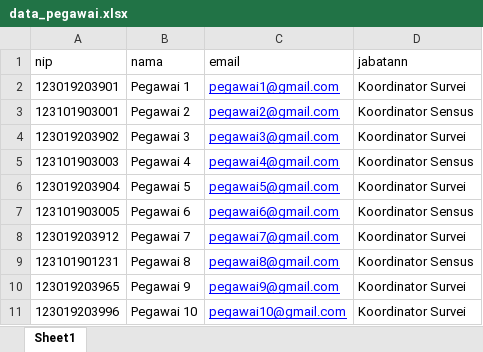
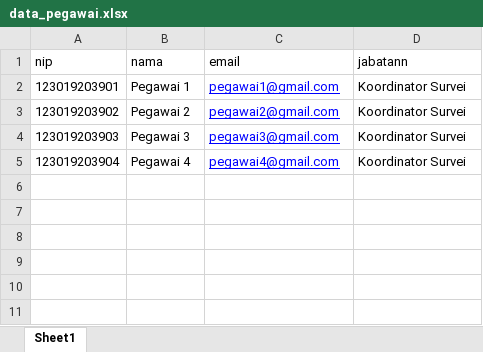
Before and after one commit to eazycchi/skripsi, an Excel workbook: excel/data_pegawai.xlsx, sheet Sheet1, drawn as a sheet; values as stored, in another font and other column widths than the file's, no borders; removed rows and columns are numbered as before the commit, all else as after; the diff names each change by its address in the sheet, - before the commit and + after, or states it on an @@ line.

```diff
--- a/excel/data_pegawai.xlsx (sheet Sheet1)
+++ b/excel/data_pegawai.xlsx (sheet Sheet1)
-row 3: 123101903001 | Pegawai 2 | pegawai2@gmail.com | Koordinator Sensus
-B3 (nama): Pegawai 3
+B3 (nama): Pegawai 2
-C3 (email): pegawai3@gmail.com
+C3 (email): pegawai2@gmail.com
-row 5: 123101903003 | Pegawai 4 | pegawai4@gmail.com | Koordinator Sensus
+row 4: 123019203903 | Pegawai 3 | pegawai3@gmail.com | Koordinator Survei
-B5 (nama): Pegawai 5
+B5 (nama): Pegawai 4
-C5 (email): pegawai5@gmail.com
+C5 (email): pegawai4@gmail.com
-row 7: 123101903005 | Pegawai 6 | pegawai6@gmail.com | Koordinator Sensus
-row 8: 123019203912 | Pegawai 7 | pegawai7@gmail.com | Koordinator Survei
-row 9: 123101901231 | Pegawai 8 | pegawai8@gmail.com | Koordinator Sensus
-row 10: 123019203965 | Pegawai 9 | pegawai9@gmail.com | Koordinator Survei
-row 11: 123019203996 | Pegawai 10 | pegawai10@gmail.com | Koordinator Survei
```
Also changed, not shown: excel/data_mitra.xlsx, 1 other file.
